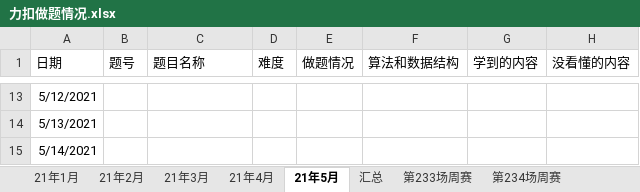
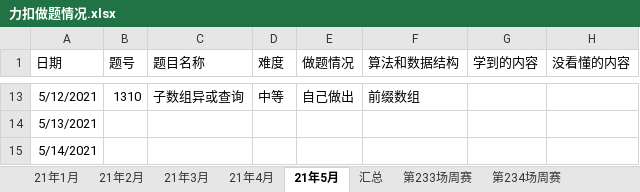
Before and after one commit to S-N-O-R-L-A-X/leetcode, an Excel workbook: 力扣做题情况.xlsx, sheet 21年5月, drawn as a sheet; only a part is shown, gaps mark what is left out; values as stored, in another font and other column widths than the file's, no borders; charts and pictures not drawn; the diff covers the shown part only; the diff names each change by its address in the sheet, - before the commit and + after, or states it on an @@ line.

```diff
--- a/力扣做题情况.xlsx (sheet 21年5月)
+++ b/力扣做题情况.xlsx (sheet 21年5月)
-B13 (题号): (empty)
+B13 (题号): 1310
-C13 (题目名称): (empty)
+C13 (题目名称): 子数组异或查询
-D13 (难度): (empty)
+D13 (难度): 中等
-E13 (做题情况): (empty)
+E13 (做题情况): 自己做出
-F13 (算法和数据结构): (empty)
+F13 (算法和数据结构): 前缀数组
```
Also changed, not shown: 35 edited cells elsewhere in this sheet, charts or pictures.
